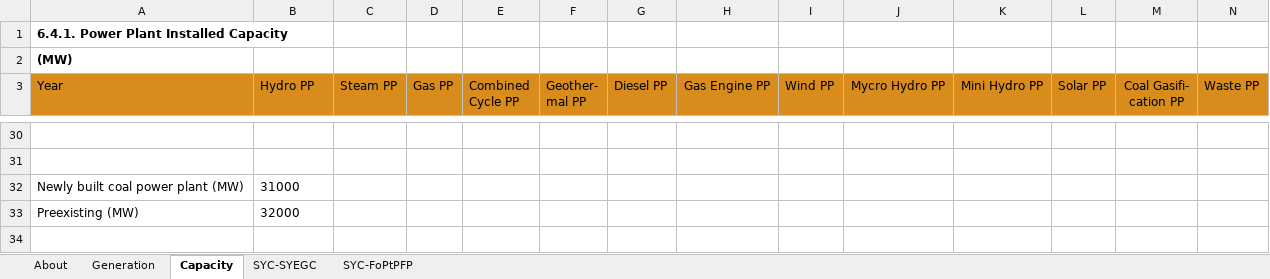
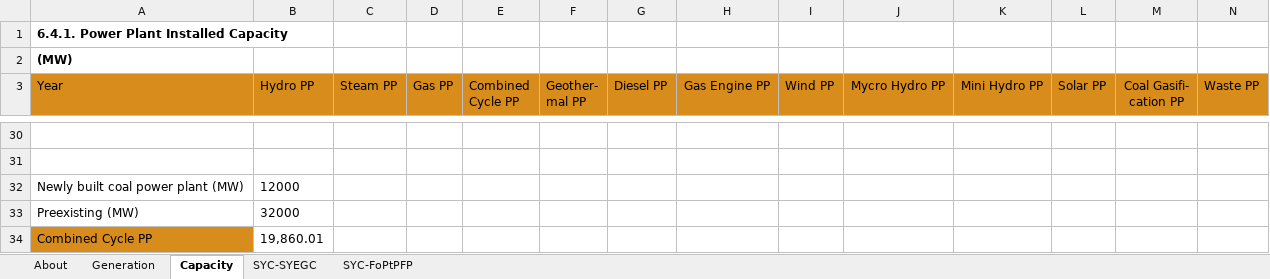
Before and after one commit to EnergyInnovation/eps-indonesia, an Excel workbook: InputData/elec/SYC/Start Year Capacities.xlsx, sheet Capacity, drawn as a sheet; only a part is shown, gaps mark what is left out; values as stored, in another font and other column widths than the file's, no borders; rows hold the shown columns only; the diff names each change by its address in the sheet, - before the commit and + after, or states it on an @@ line.

```diff
--- a/InputData/elec/SYC/Start Year Capacities.xlsx (sheet Capacity)
+++ b/InputData/elec/SYC/Start Year Capacities.xlsx (sheet Capacity)
-B32 (Hydro PP): 31000
+B32 (Hydro PP): 12000
+row 34: Combined Cycle PP | 19,860.01
```
Also changed, not shown: sheet SYC-SYEGC, sheet About, 11 other files.
